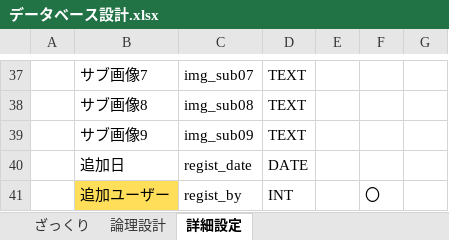
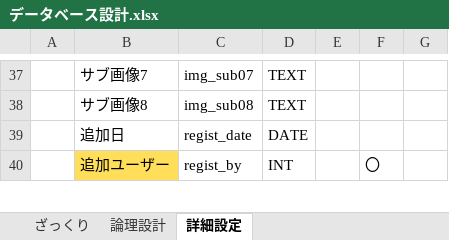
Before and after one commit to sokke69/ShopHaruno, an Excel workbook: データベース設計.xlsx, sheet 詳細設定, drawn as a sheet; only a part is shown, gaps mark what is left out; values as stored, in another font and other column widths than the file's, no borders; the diff names each change by its address in the sheet, - before the commit and + after, or states it on an @@ line.

```diff
--- a/データベース設計.xlsx (sheet 詳細設定)
+++ b/データベース設計.xlsx (sheet 詳細設定)
-row 39:  | サブ画像9 | img_sub09 | TEXT
```
Also changed, not shown: 画面設計.xlsx.
